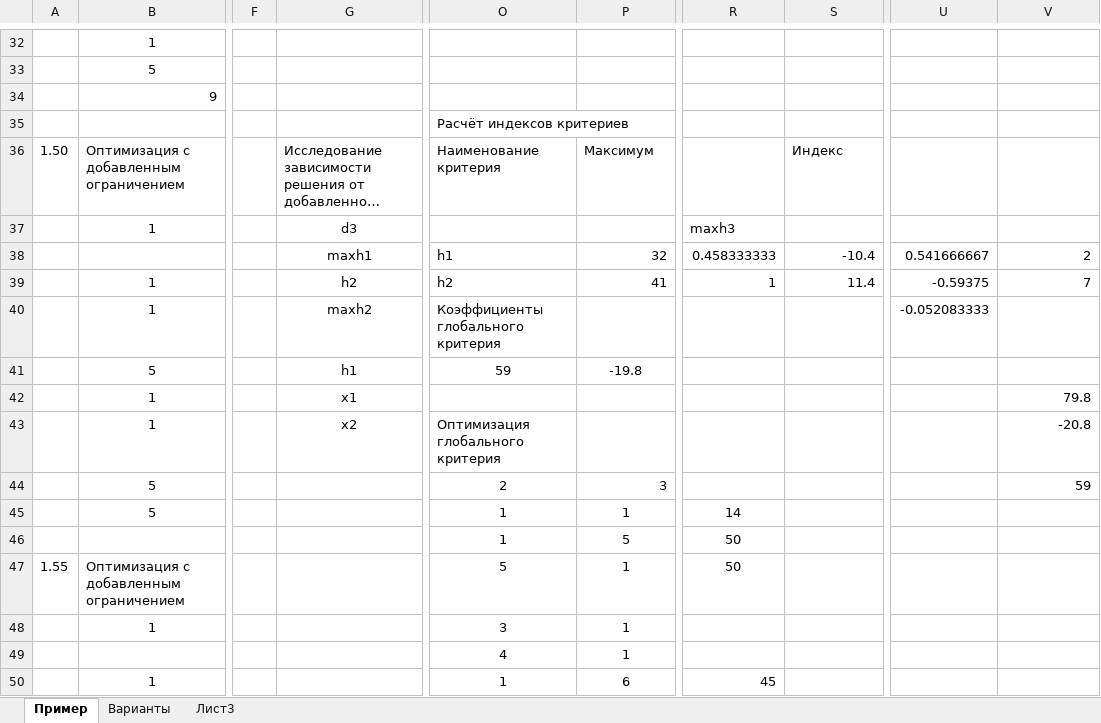
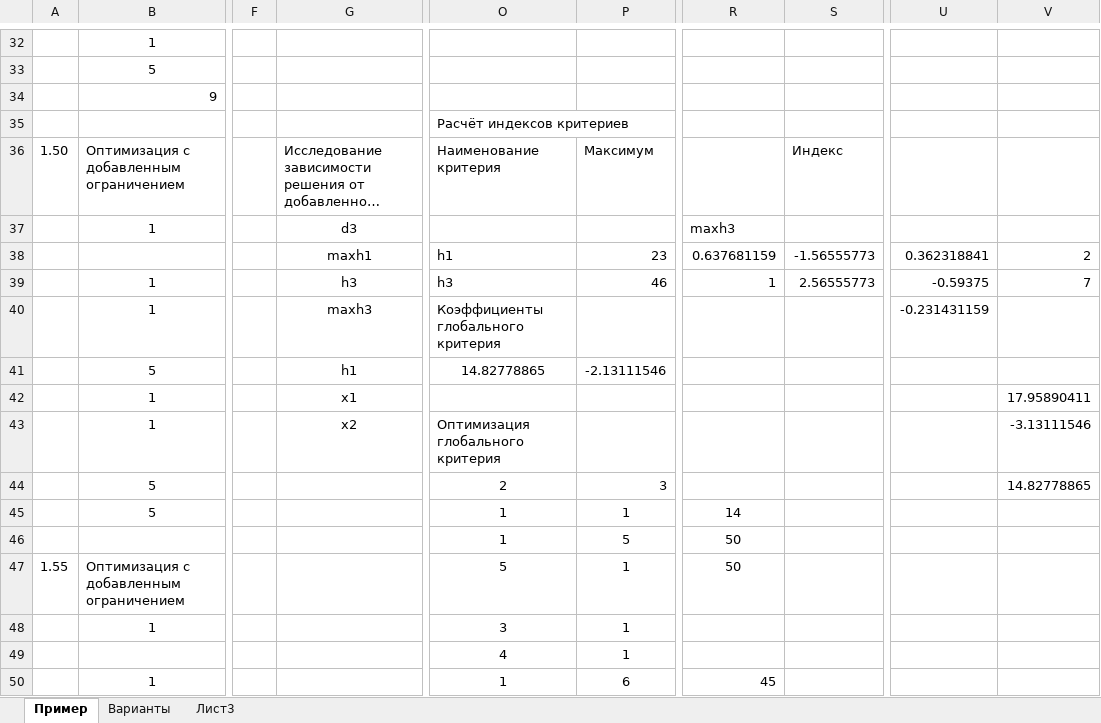
Before and after one commit to turdusMerul/master_degree, an Excel workbook: s2/epstein/Дроздов А.Д._Лаб-2_Вариант-4.xlsx, sheet Пример, drawn as a sheet; only a part is shown, gaps mark what is left out; long unchanged cells end in …; values as stored, in another font and other column widths than the file's, no borders; the diff names each change by its address in the sheet, - before the commit and + after, or states it on an @@ line.

Commit message:
Epstein_l2 has been edited

```diff
--- a/s2/epstein/Дроздов А.Д._Лаб-2_Вариант-4.xlsx (sheet Пример)
+++ b/s2/epstein/Дроздов А.Д._Лаб-2_Вариант-4.xlsx (sheet Пример)
-P38: 32
+P38: 23
-R38: 0.458333333
+R38: 0.637681159
-S38: -10.4
+S38: -1.56555773
-U38: 0.541666667
+U38: 0.362318841
-G39: h2
+G39: h3
-O39: h2
+O39: h3
-P39: 41
+P39: 46
-S39: 11.4
+S39: 2.56555773
-G40: maxh2
+G40: maxh3
-U40: -0.052083333
+U40: -0.231431159
-O41: 59
+O41: 14.82778865
-P41: -19.8
+P41: -2.13111546
-V42: 79.8
+V42: 17.95890411
-V43: -20.8
+V43: -3.13111546
-V44: 59
+V44: 14.82778865
```
